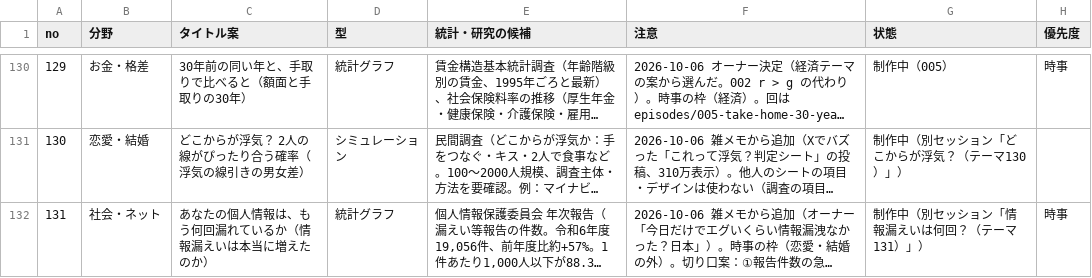
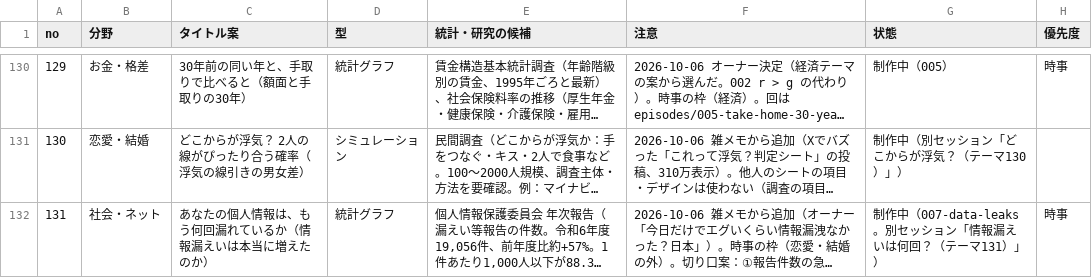
Before and after one commit to kotakurick/youtube, a CSV file: themes/themes.csv, drawn as a sheet; only a part is shown, gaps mark what is left out; long unchanged cells end in …; the diff names each change by its address in the sheet, - before the commit and + after, or states it on an @@ line.

```diff
--- a/themes/themes.csv
+++ b/themes/themes.csv
-G132 (状態): 制作中（別セッション「情報漏えいは何回？（テーマ131）」）
+G132 (状態): 制作中（007-data-leaks。別セッション「情報漏えいは何回？（テーマ131）」）
```
